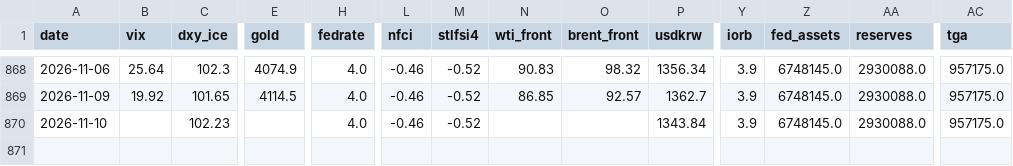
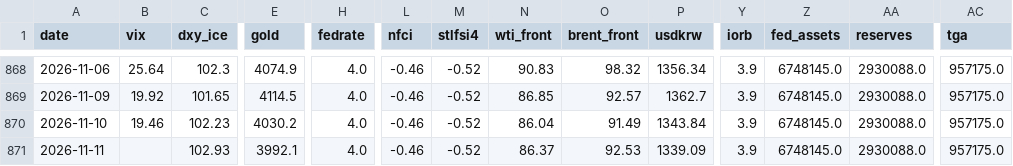
Before and after one commit to hshs9413-gif/narrative-tracker, a CSV file: docs/data/market_snapshot.csv, drawn as a sheet; only a part is shown, gaps mark what is left out; rows hold the shown columns only; the diff names each change by its address in the sheet, - before the commit and + after, or states it on an @@ line.

```diff
--- a/docs/data/market_snapshot.csv
+++ b/docs/data/market_snapshot.csv
-B870 (vix): (empty)
+B870 (vix): 19.46
-E870 (gold): (empty)
+E870 (gold): 4030.2
-N870 (wti_front): (empty)
+N870 (wti_front): 86.04
-O870 (brent_front): (empty)
+O870 (brent_front): 91.49
+row 871: 2026-11-11 |  | 102.93 | 3992.1 | 4.0 | -0.46 | -0.52 | 86.37 | 92.53 | 1339.09 | 3.9 | 6748145.0 | 2930088.0 | 957175.0
```
Also changed, not shown: docs/data/range_log.csv, docs/data/regime_log.csv, 3 other files.
